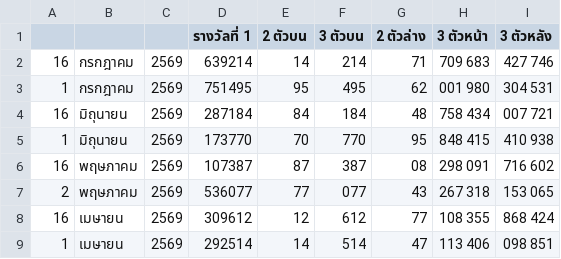
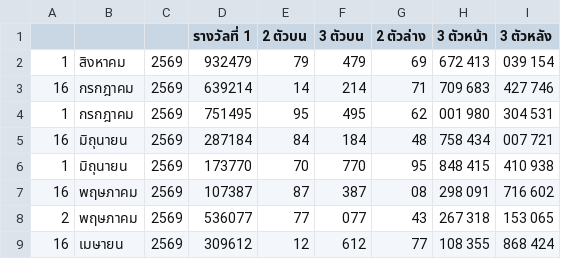
Before and after one commit to peerapach/Trust-Me-Bro-Thai-Lotto, a CSV file: glo.csv, drawn as a sheet; only a part is shown; the shorter side is filled out with more unchanged rows.

```diff
--- a/glo.csv
+++ b/glo.csv
@@ -1,2 +1,3 @@
 |||รางวัลที่ 1|2 ตัวบน|3 ตัวบน|2 ตัวล่าง|3 ตัวหน้า|3 ตัวหลัง
+1|สิงหาคม|2569|932479|79|479|69|672 413|039 154
 16|กรกฎาคม|2569|639214|14|214|71|709 683|427 746
```
